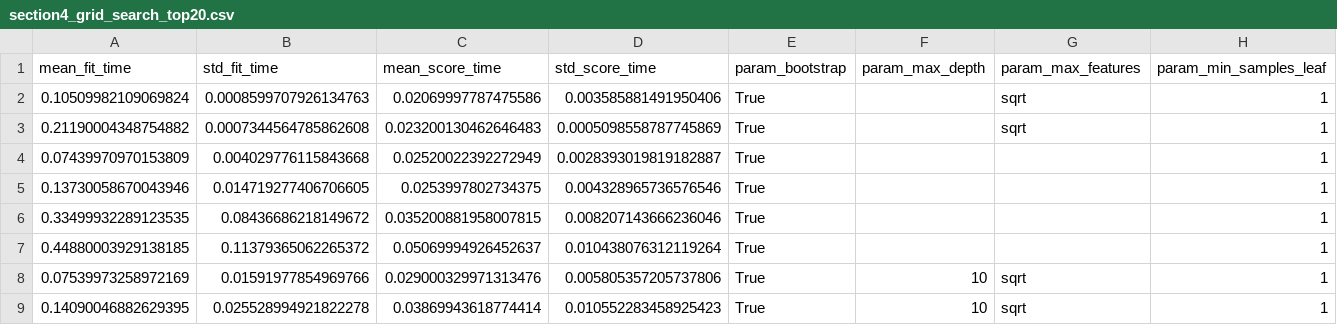
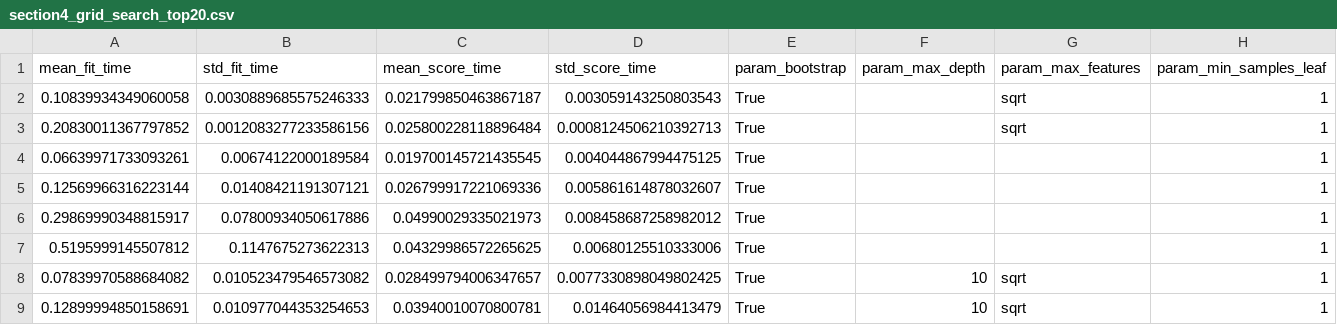
Before and after one commit to Mubashir42884/Research-Methodology-and-Statistics, a CSV file: contents/tables/sophisticated/ML/section4_grid_search_top20.csv, drawn as a sheet; only a part is shown; the diff covers the shown part only; the diff names each change by its address in the sheet, - before the commit and + after, or states it on an @@ line.

```diff
--- a/contents/tables/sophisticated/ML/section4_grid_search_top20.csv
+++ b/contents/tables/sophisticated/ML/section4_grid_search_top20.csv
-A2 (mean_fit_time): 0.10509982109069824
+A2 (mean_fit_time): 0.10839934349060058
-B2 (std_fit_time): 0.0008599707926134763
+B2 (std_fit_time): 0.0030889685575246333
-C2 (mean_score_time): 0.02069997787475586
+C2 (mean_score_time): 0.021799850463867187
-D2 (std_score_time): 0.003585881491950406
+D2 (std_score_time): 0.003059143250803543
-A3 (mean_fit_time): 0.21190004348754882
+A3 (mean_fit_time): 0.20830011367797852
-B3 (std_fit_time): 0.0007344564785862608
+B3 (std_fit_time): 0.0012083277233586156
-C3 (mean_score_time): 0.023200130462646483
+C3 (mean_score_time): 0.025800228118896484
-D3 (std_score_time): 0.0005098558787745869
+D3 (std_score_time): 0.0008124506210392713
-A4 (mean_fit_time): 0.07439970970153809
+A4 (mean_fit_time): 0.06639971733093261
-B4 (std_fit_time): 0.004029776115843668
+B4 (std_fit_time): 0.00674122000189584
-C4 (mean_score_time): 0.02520022392272949
+C4 (mean_score_time): 0.019700145721435545
-D4 (std_score_time): 0.0028393019819182887
+D4 (std_score_time): 0.004044867994475125
-A5 (mean_fit_time): 0.13730058670043946
+A5 (mean_fit_time): 0.12569966316223144
-B5 (std_fit_time): 0.014719277406706605
+B5 (std_fit_time): 0.01408421191307121
-C5 (mean_score_time): 0.0253997802734375
+C5 (mean_score_time): 0.026799917221069336
-D5 (std_score_time): 0.004328965736576546
+D5 (std_score_time): 0.005861614878032607
-A6 (mean_fit_time): 0.33499932289123535
+A6 (mean_fit_time): 0.29869990348815917
-B6 (std_fit_time): 0.08436686218149672
+B6 (std_fit_time): 0.07800934050617886
-C6 (mean_score_time): 0.035200881958007815
+C6 (mean_score_time): 0.04990029335021973
-D6 (std_score_time): 0.008207143666236046
+D6 (std_score_time): 0.008458687258982012
-A7 (mean_fit_time): 0.44880003929138185
+A7 (mean_fit_time): 0.5195999145507812
-B7 (std_fit_time): 0.11379365062265372
+B7 (std_fit_time): 0.1147675273622313
-C7 (mean_score_time): 0.05069994926452637
+C7 (mean_score_time): 0.04329986572265625
-D7 (std_score_time): 0.010438076312119264
+D7 (std_score_time): 0.00680125510333006
-A8 (mean_fit_time): 0.07539973258972169
+A8 (mean_fit_time): 0.07839970588684082
-B8 (std_fit_time): 0.01591977854969766
+B8 (std_fit_time): 0.010523479546573082
-C8 (mean_score_time): 0.029000329971313476
+C8 (mean_score_time): 0.028499794006347657
-D8 (std_score_time): 0.005805357205737806
+D8 (std_score_time): 0.0077330898049802425
-A9 (mean_fit_time): 0.14090046882629395
+A9 (mean_fit_time): 0.12899994850158691
-B9 (std_fit_time): 0.025528994921822278
+B9 (std_fit_time): 0.010977044353254653
-C9 (mean_score_time): 0.03869943618774414
+C9 (mean_score_time): 0.03940010070800781
-D9 (std_score_time): 0.010552283458925423
+D9 (std_score_time): 0.01464056984413479
```
Also changed, not shown: 48 edited cells elsewhere in this file, contents/tables/sophisticated/ML/section4_random_search_top20.csv, notebooks/catboost_info/learn_error.tsv, 20 other files.
